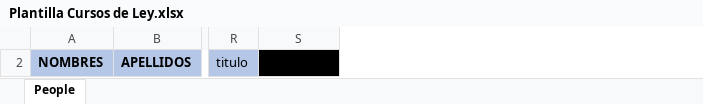
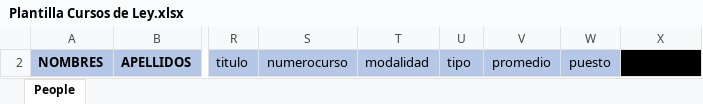
Before and after one commit to BEYTYC/auditoria-xertify-enap, an Excel workbook: public/plantillas/Plantilla Cursos de Ley.xlsx, sheet People, drawn as a sheet; only a part is shown, gaps mark what is left out; values as stored, in another font and other column widths than the file's, no borders; charts and pictures not drawn; the diff names each change by its address in the sheet, - before the commit and + after, or states it on an @@ line.

```diff
--- a/public/plantillas/Plantilla Cursos de Ley.xlsx (sheet People)
+++ b/public/plantillas/Plantilla Cursos de Ley.xlsx (sheet People)
+column S, row 2: numerocurso
+column T, row 2: modalidad
+column U, row 2: tipo
+column V, row 2: promedio
+column W, row 2: puesto
```
Also changed, not shown: hidden cells, charts or pictures, 19 other files.
